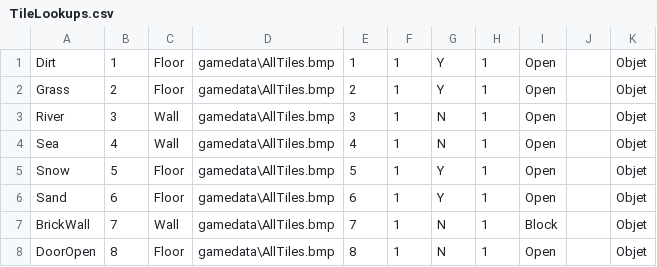
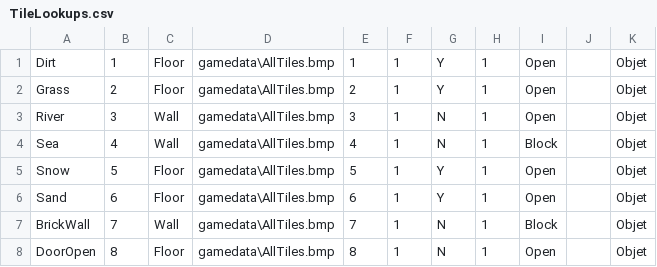
Before and after one commit to MLemonde/HugoWorld1, a CSV file: Tp3/CrusaderStarterKitSolutionHugoV21/GameData/TileLookups.csv, drawn as a sheet; only a part is shown.

```diff
--- a/Tp3/CrusaderStarterKitSolutionHugoV21/GameData/TileLookups.csv
+++ b/Tp3/CrusaderStarterKitSolutionHugoV21/GameData/TileLookups.csv
@@ -3,3 +3,3 @@ Grass,2,Floor,gamedata\AllTiles.bmp,2,1,Y,1,Open,,Objet
 River,3,Wall,gamedata\AllTiles.bmp,3,1,N,1,Open,,Objet
-Sea,4,Wall,gamedata\AllTiles.bmp,4,1,N,1,Open,,Objet
+Sea,4,Wall,gamedata\AllTiles.bmp,4,1,N,1,Block,,Objet
 Snow,5,Floor,gamedata\AllTiles.bmp,5,1,Y,1,Open,,Objet
```
Also changed, not shown: 8 other files.
